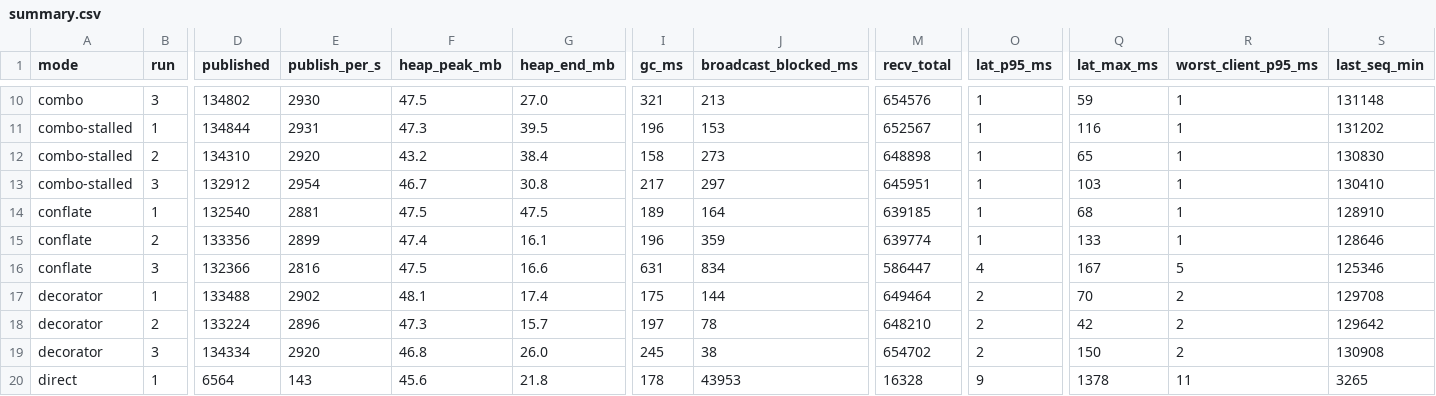
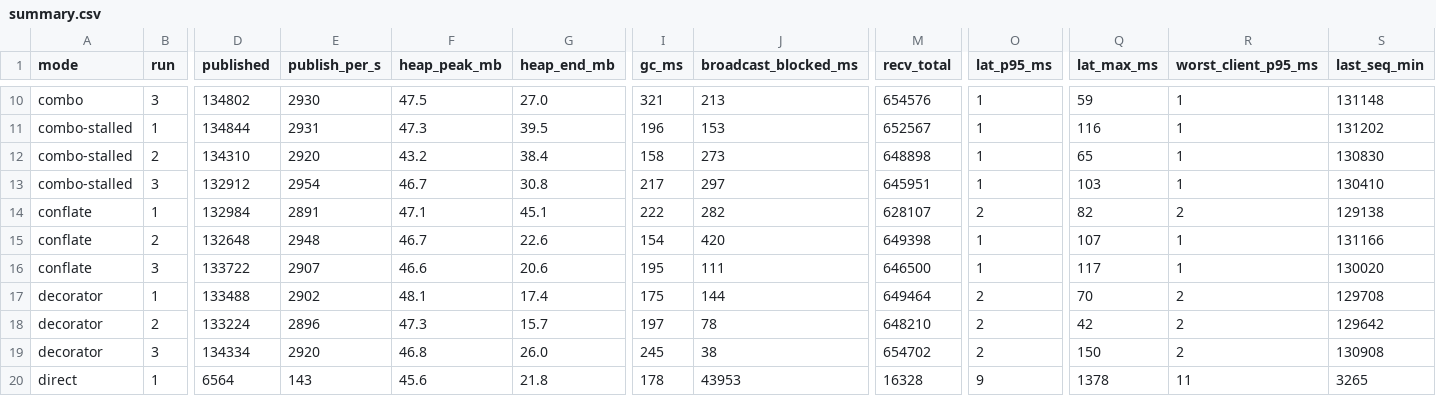
Before and after one commit to dj258255/incident-lab, a CSV file: sessions/F15-websocket-slow-consumer/results/summary.csv, drawn as a sheet; only a part is shown, gaps mark what is left out; removed rows and columns are numbered as before the commit, all else as after; rows hold the shown columns only; the diff covers the shown part only; the diff names each change by its address in the sheet, - before the commit and + after, or states it on an @@ line.

```diff
--- a/sessions/F15-websocket-slow-consumer/results/summary.csv
+++ b/sessions/F15-websocket-slow-consumer/results/summary.csv
-D14 (published): 132540
+D14 (published): 132984
-E14 (publish_per_s): 2881
+E14 (publish_per_s): 2891
-F14 (heap_peak_mb): 47.5
+F14 (heap_peak_mb): 47.1
-G14 (heap_end_mb): 47.5
+G14 (heap_end_mb): 45.1
-I14 (gc_ms): 189
+I14 (gc_ms): 222
-J14 (broadcast_blocked_ms): 164
+J14 (broadcast_blocked_ms): 282
-M14 (recv_total): 639185
+M14 (recv_total): 628107
-O14 (lat_p95_ms): 1
+O14 (lat_p95_ms): 2
-Q14 (lat_max_ms): 68
+Q14 (lat_max_ms): 82
-R14 (worst_client_p95_ms): 1
+R14 (worst_client_p95_ms): 2
-S14 (last_seq_min): 128910
+S14 (last_seq_min): 129138
+row 15: conflate | 2 | 132648 | 2948 | 46.7 | 22.6 | 154 | 420 | 649398 | 1 | 107 | 1 | 131166
-B16 (run): 2
+B16 (run): 3
-D16 (published): 133356
+D16 (published): 133722
-E16 (publish_per_s): 2899
+E16 (publish_per_s): 2907
-F16 (heap_peak_mb): 47.4
+F16 (heap_peak_mb): 46.6
-G16 (heap_end_mb): 16.1
+G16 (heap_end_mb): 20.6
-I16 (gc_ms): 196
+I16 (gc_ms): 195
-J16 (broadcast_blocked_ms): 359
+J16 (broadcast_blocked_ms): 111
-M16 (recv_total): 639774
+M16 (recv_total): 646500
-Q16 (lat_max_ms): 133
+Q16 (lat_max_ms): 117
-S16 (last_seq_min): 128646
+S16 (last_seq_min): 130020
-row 16: conflate | 3 | 132366 | 2816 | 47.5 | 16.6 | 631 | 834 | 586447 | 4 | 167 | 5 | 125346
```
Also changed, not shown: 2 added rows, 2 removed rows and 13 edited cells elsewhere in this file, sessions/F15-websocket-slow-consumer/results/raw/server-conflate-r1.csv, sessions/F15-websocket-slow-consumer/results/raw/server-conflate-r2.csv, 23 other files.
